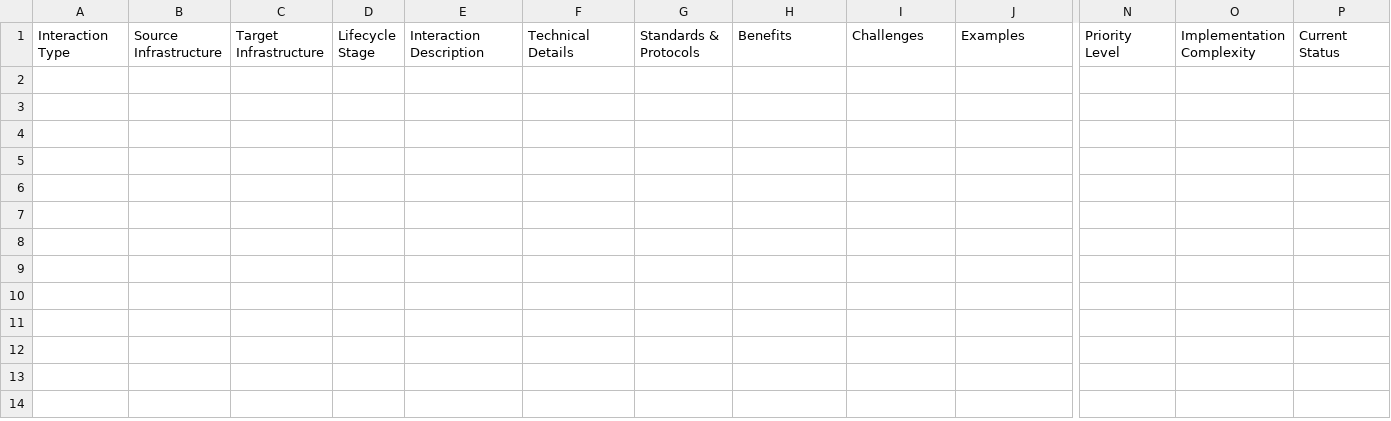
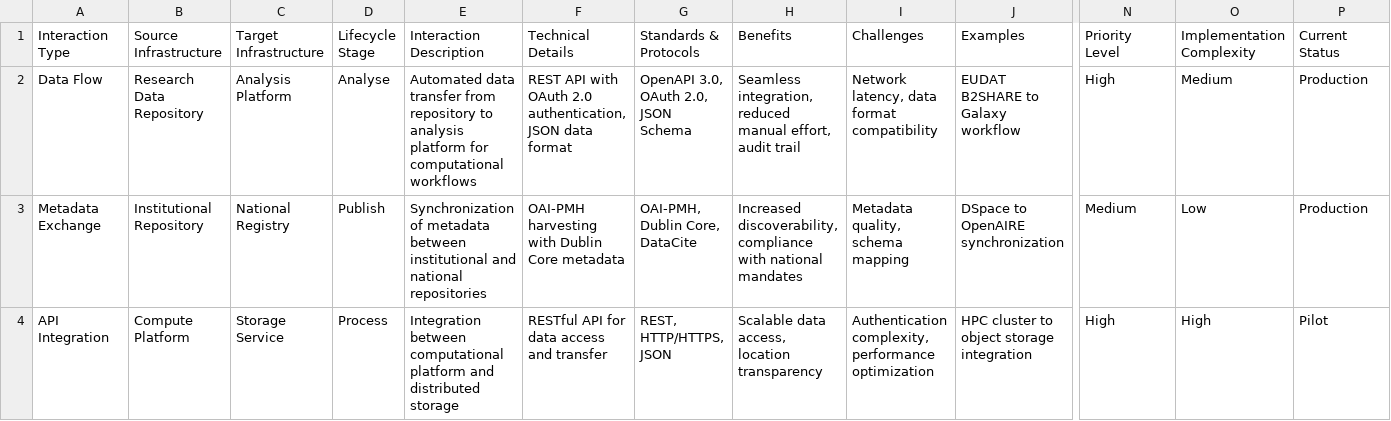
Before and after one commit to adammoore/maldreth-infrastructure-interactions, a CSV file: google_sheets_template.csv, drawn as a sheet; only a part is shown, gaps mark what is left out; rows hold the shown columns only; the diff names each change by its address in the sheet, - before the commit and + after, or states it on an @@ line.

```diff
--- a/google_sheets_template.csv
+++ b/google_sheets_template.csv
+row 2: Data Flow | Research Data Repository | Analysis Platform | Analyse | Automated data transfer from repository to analysis platform for computational workflows | REST API with OAuth 2.0 authentication, JSON data format | OpenAPI 3.0, OAuth 2.0, JSON Schema | Seamless integration, reduced manual effort, audit trail | Network latency, data format compatibility | EUDAT B2SHARE to Galaxy workflow | High | Medium | Production
+row 3: Metadata Exchange | Institutional Repository | National Registry | Publish | Synchronization of metadata between institutional and national repositories | OAI-PMH harvesting with Dublin Core metadata | OAI-PMH, Dublin Core, DataCite | Increased discoverability, compliance with national mandates | Metadata quality, schema mapping | DSpace to OpenAIRE synchronization | Medium | Low | Production
+row 4: API Integration | Compute Platform | Storage Service | Process | Integration between computational platform and distributed storage | RESTful API for data access and transfer | REST, HTTP/HTTPS, JSON | Scalable data access, location transparency | Authentication complexity, performance optimization | HPC cluster to object storage integration | High | High | Pilot
```
Also changed, not shown: 12 other files.
